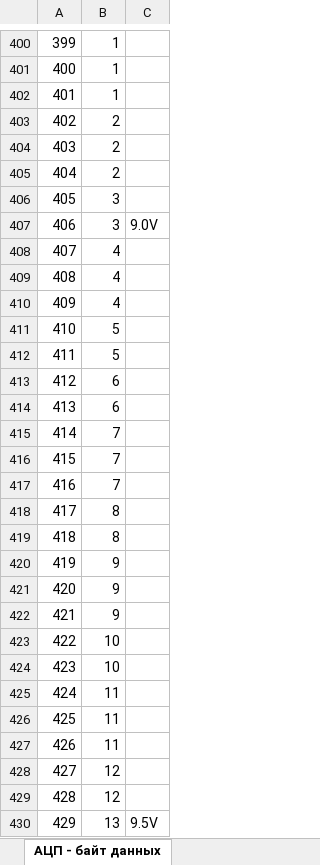
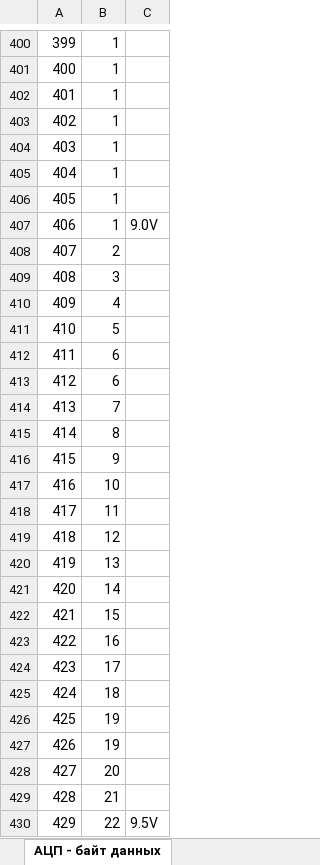
Before and after one commit to Fagear/Beta10Pin, an Excel workbook: adc2byte.xlsm, sheet АЦП - байт данных, drawn as a sheet; only a part is shown, gaps mark what is left out; values as stored, in another font and other column widths than the file's, no borders; charts and pictures not drawn; the diff covers the shown part only; the diff names each change by its address in the sheet, - before the commit and + after, or states it on an @@ line.

```diff
--- a/adc2byte.xlsm (sheet АЦП - байт данных)
+++ b/adc2byte.xlsm (sheet АЦП - байт данных)
-B403:B405: 2
+B403:B405: 1
-B406:B407: 3
+B406:B407: 1
-B408: 4
+B408: 2
-B409: 4
+B409: 3
-B412: 5
+B412: 6
-B414: 6
+B414: 7
-B415: 7
+B415: 8
-B416: 7
+B416: 9
-B417: 7
+B417: 10
-B418: 8
+B418: 11
-B419: 8
+B419: 12
-B420: 9
+B420: 13
-B421: 9
+B421: 14
-B422: 9
+B422: 15
-B423: 10
+B423: 16
-B424: 10
+B424: 17
-B425: 11
+B425: 18
-B426:B427: 11
+B426:B427: 19
-B428: 12
+B428: 20
-B429: 12
+B429: 21
-B430: 13
+B430: 22
```
Also changed, not shown: 592 edited cells elsewhere in this sheet, formulas that keep their value, charts or pictures, calcs.xlsx, 6 other files.
